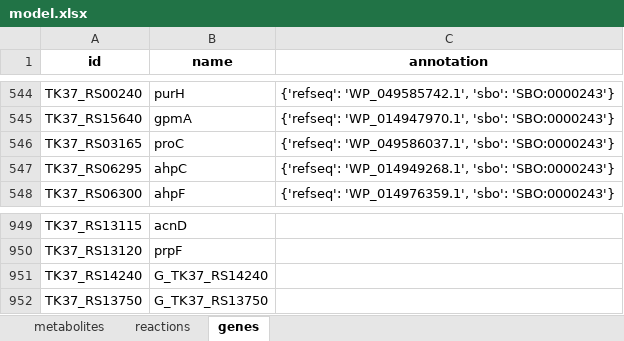
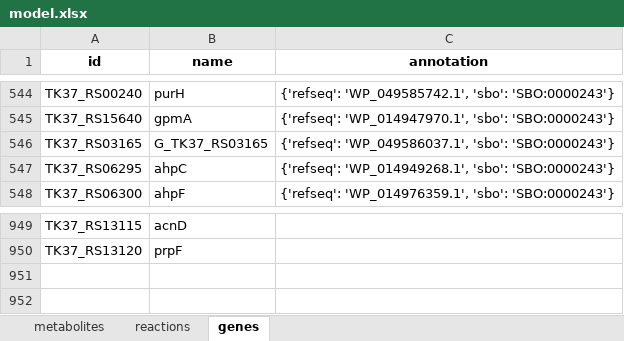
Before and after one commit to C-CoMP-STC/GEM-mit1002, an Excel workbook: model.xlsx, sheet genes, drawn as a sheet; only a part is shown, gaps mark what is left out; values as stored, in another font and other column widths than the file's, no borders; the diff names each change by its address in the sheet, - before the commit and + after, or states it on an @@ line.

```diff
--- a/model.xlsx (sheet genes)
+++ b/model.xlsx (sheet genes)
-B546 (name): proC
+B546 (name): G_TK37_RS03165
-row 951: TK37_RS14240 | G_TK37_RS14240
-row 952: TK37_RS13750 | G_TK37_RS13750
```
Also changed, not shown: sheet reactions, sheet metabolites, 2 other files.
